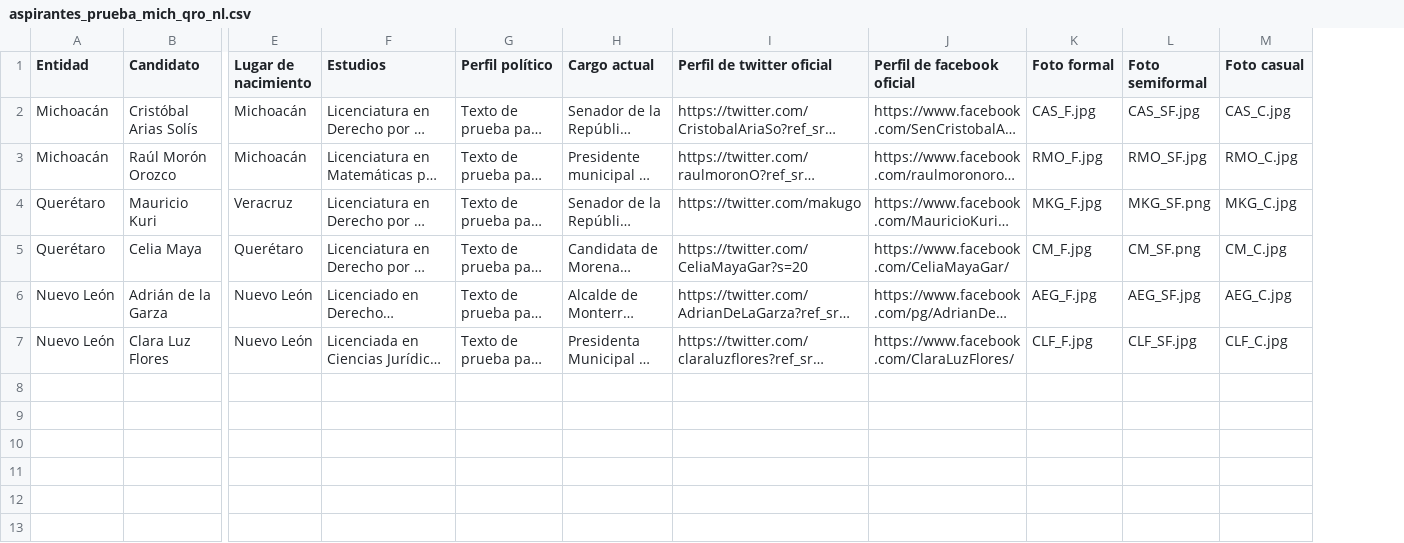
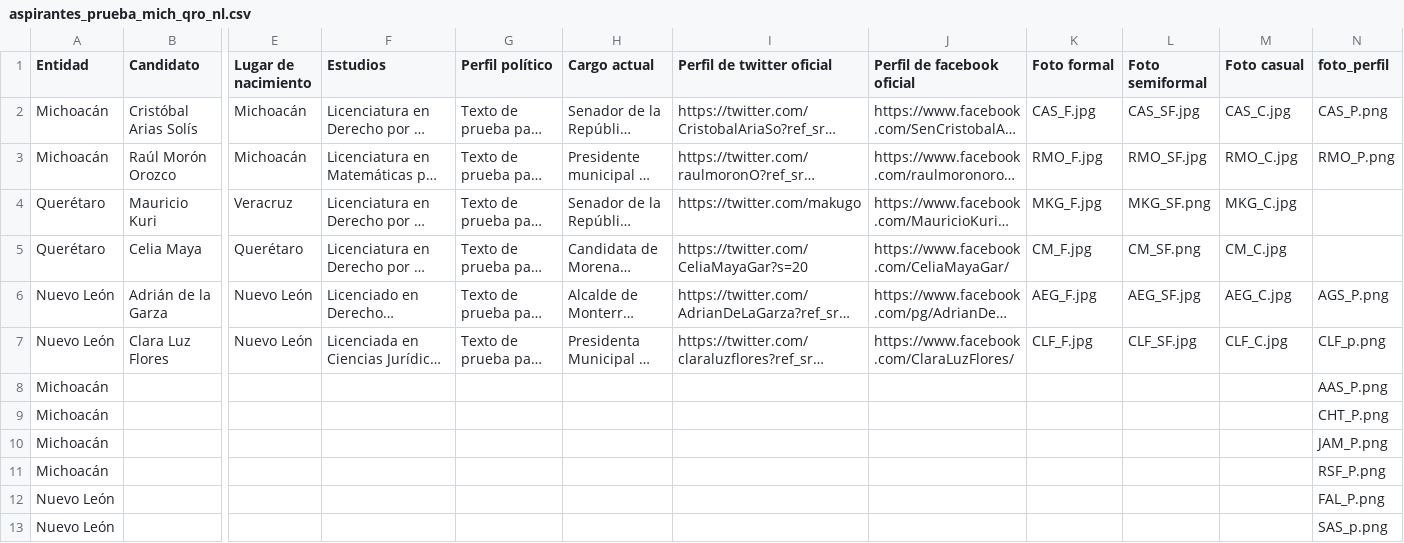
Before and after one commit to EAMI91/tblEmpresrial, a CSV file: data-raw/aspirantes_prueba_mich_qro_nl.csv, drawn as a sheet; only a part is shown, gaps mark what is left out; long unchanged cells end in …; rows hold the shown columns only; the diff names each change by its address in the sheet, - before the commit and + after, or states it on an @@ line.

Commit message:
perfil de candidatos

```diff
--- a/data-raw/aspirantes_prueba_mich_qro_nl.csv
+++ b/data-raw/aspirantes_prueba_mich_qro_nl.csv
+column N (foto_perfil), rows 2-7: CAS_P.png | RMO_P.png |  |  | AGS_P.png | CLF_p.png
+row 8: Michoacán |  |  |  |  |  |  |  |  |  |  | AAS_P.png
+row 9: Michoacán |  |  |  |  |  |  |  |  |  |  | CHT_P.png
+row 10: Michoacán |  |  |  |  |  |  |  |  |  |  | JAM_P.png
+row 11: Michoacán |  |  |  |  |  |  |  |  |  |  | RSF_P.png
+row 12: Nuevo León |  |  |  |  |  |  |  |  |  |  | FAL_P.png
+row 13: Nuevo León |  |  |  |  |  |  |  |  |  |  | SAS_p.png
```
Also changed, not shown: 13 other files.
